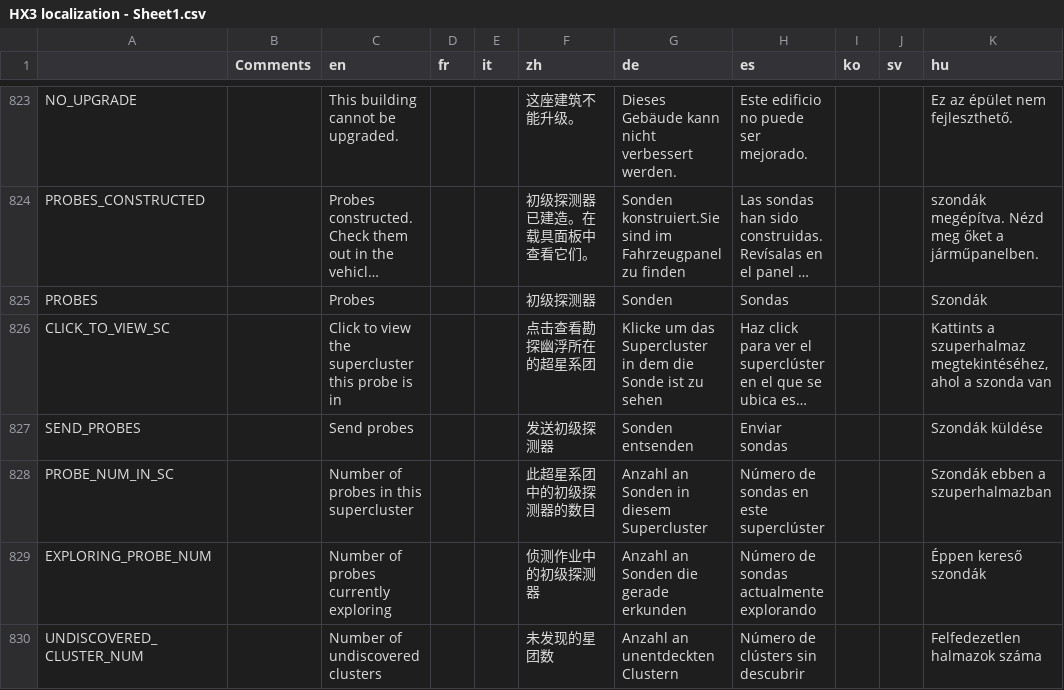
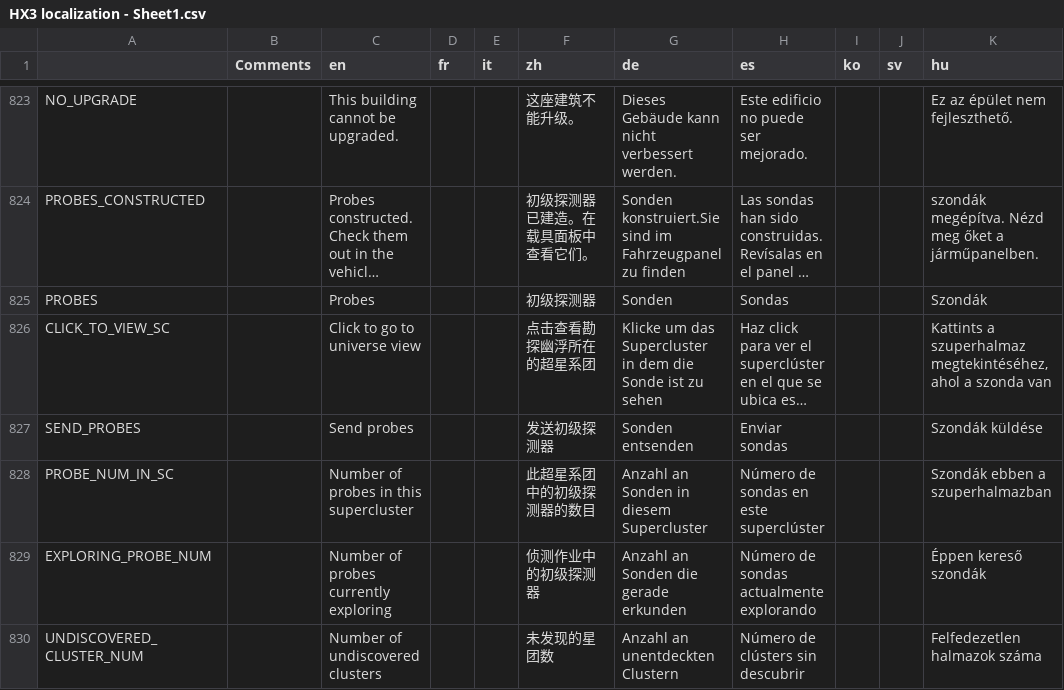
Before and after one commit to Apple0726/helixteus-3, a CSV file: Text/HX3 localization - Sheet1.csv, drawn as a sheet; only a part is shown, gaps mark what is left out; long unchanged cells end in …; the diff names each change by its address in the sheet, - before the commit and + after, or states it on an @@ line.

```diff
--- a/Text/HX3 localization - Sheet1.csv
+++ b/Text/HX3 localization - Sheet1.csv
-C826 (en): Click to view the supercluster this probe is in
+C826 (en): Click to go to universe view
```
Also changed, not shown: 13 other files.
